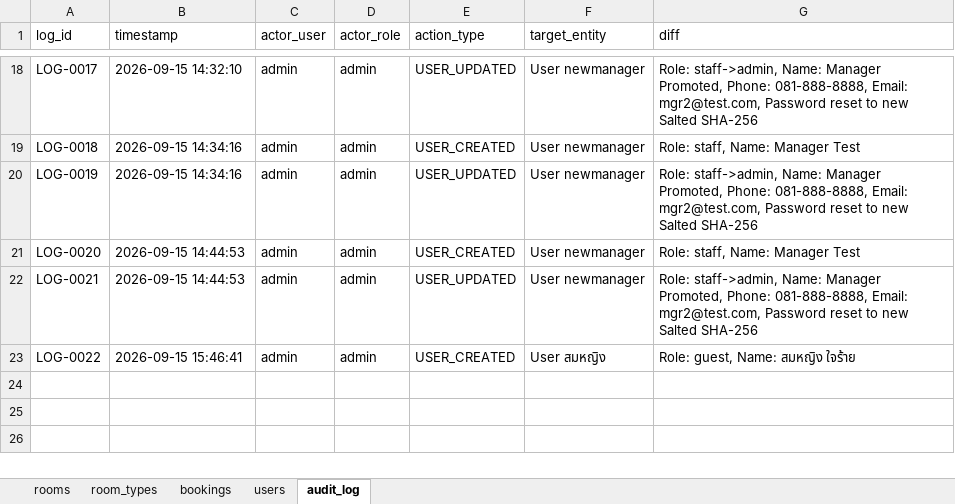
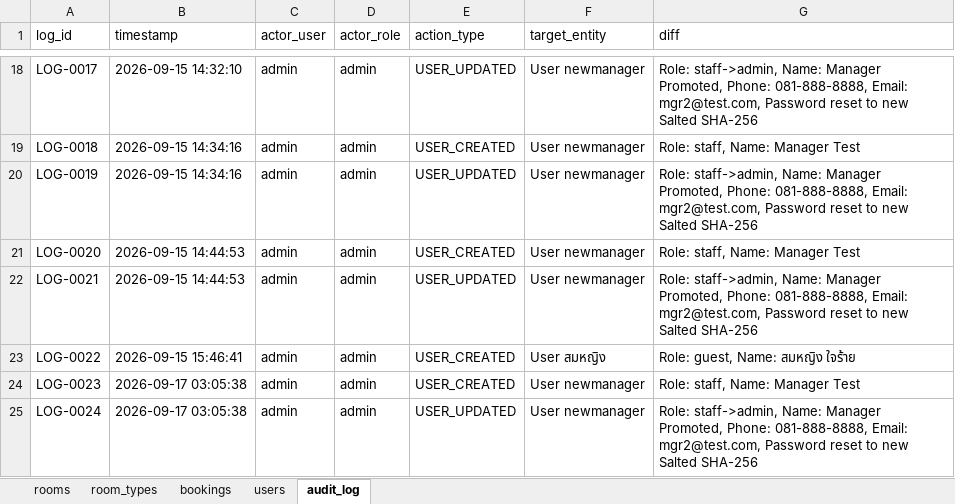
Before and after one commit to stangggt/HilbertGrandHotel, an Excel workbook: data/hotel.xlsx, sheet audit_log, drawn as a sheet; only a part is shown, gaps mark what is left out; values as stored, in another font and other column widths than the file's, no borders; the diff names each change by its address in the sheet, - before the commit and + after, or states it on an @@ line.

```diff
--- a/data/hotel.xlsx (sheet audit_log)
+++ b/data/hotel.xlsx (sheet audit_log)
+row 24: LOG-0023 | 2026-09-17 03:05:38 | admin | admin | USER_CREATED | User newmanager | Role: staff, Name: Manager Test
+row 25: LOG-0024 | 2026-09-17 03:05:38 | admin | admin | USER_UPDATED | User newmanager | Role: staff->admin, Name: Manager Promoted, Phone: 081-888-8888, Email: mgr2@test.com, Password reset to new Salted SHA-256
```
Also changed, not shown: sheet users, 5 other files.
